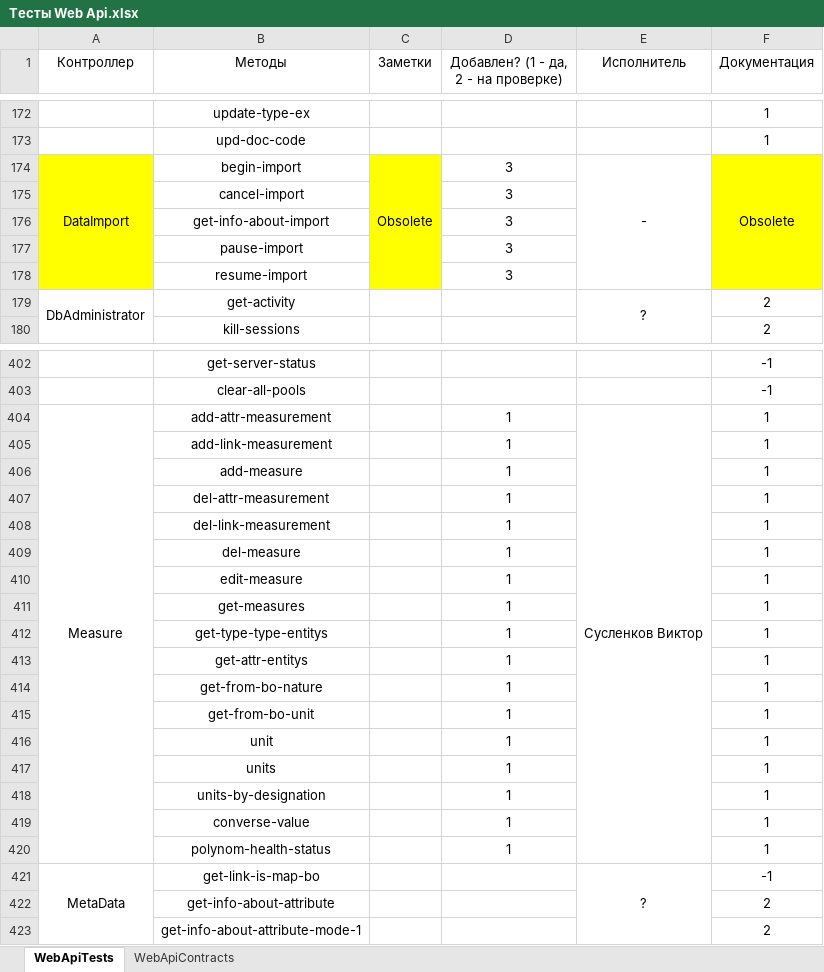
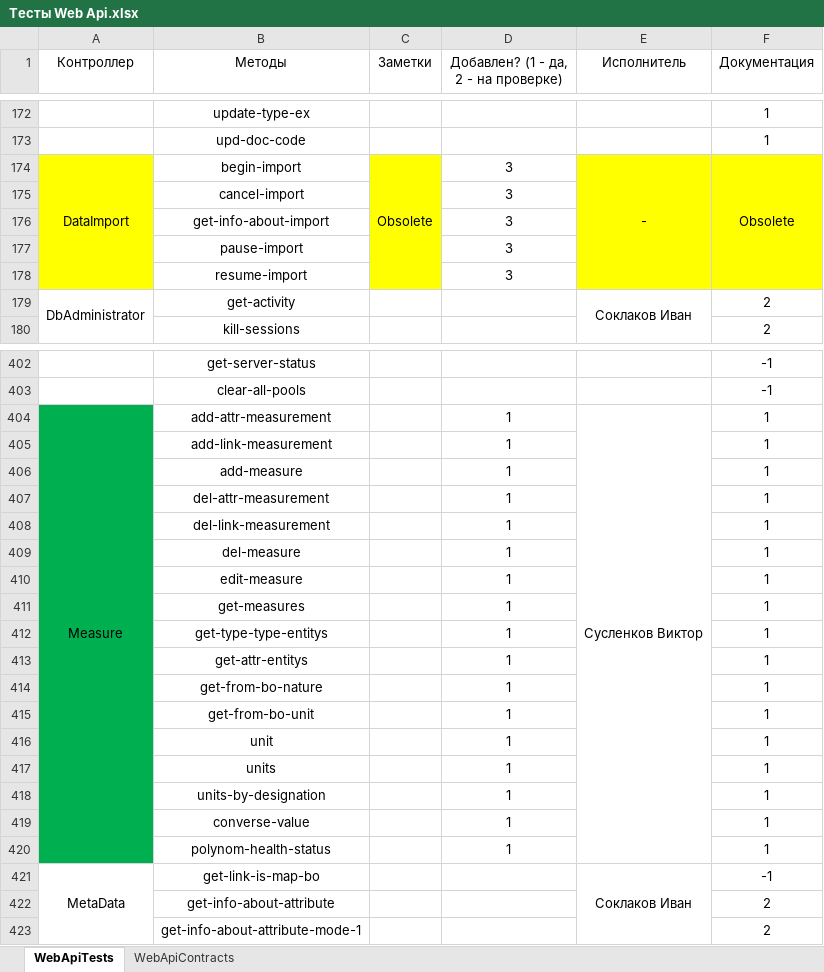
Before and after one commit to ZhukovIt/Ascon_Documents, an Excel workbook: Тесты Web Api.xlsx, sheet WebApiTests, drawn as a sheet; only a part is shown, gaps mark what is left out; values as stored, in another font and other column widths than the file's, no borders; conditional formats not drawn; the diff covers the shown part only; the diff names each change by its address in the sheet, - before the commit and + after, or states it on an @@ line.

```diff
--- a/Тесты Web Api.xlsx (sheet WebApiTests)
+++ b/Тесты Web Api.xlsx (sheet WebApiTests)
-E174:E178 fill: none
+E174:E178 fill: #FFFF00
-E179 (Исполнитель): ?
+E179 (Исполнитель): Соклаков Иван
-A404:A420 fill: none
+A404:A420 fill: #00B050
-E421 (Исполнитель): ?
+E421 (Исполнитель): Соклаков Иван
```
Also changed, not shown: 8 edited cells and cell formats elsewhere in this sheet.
